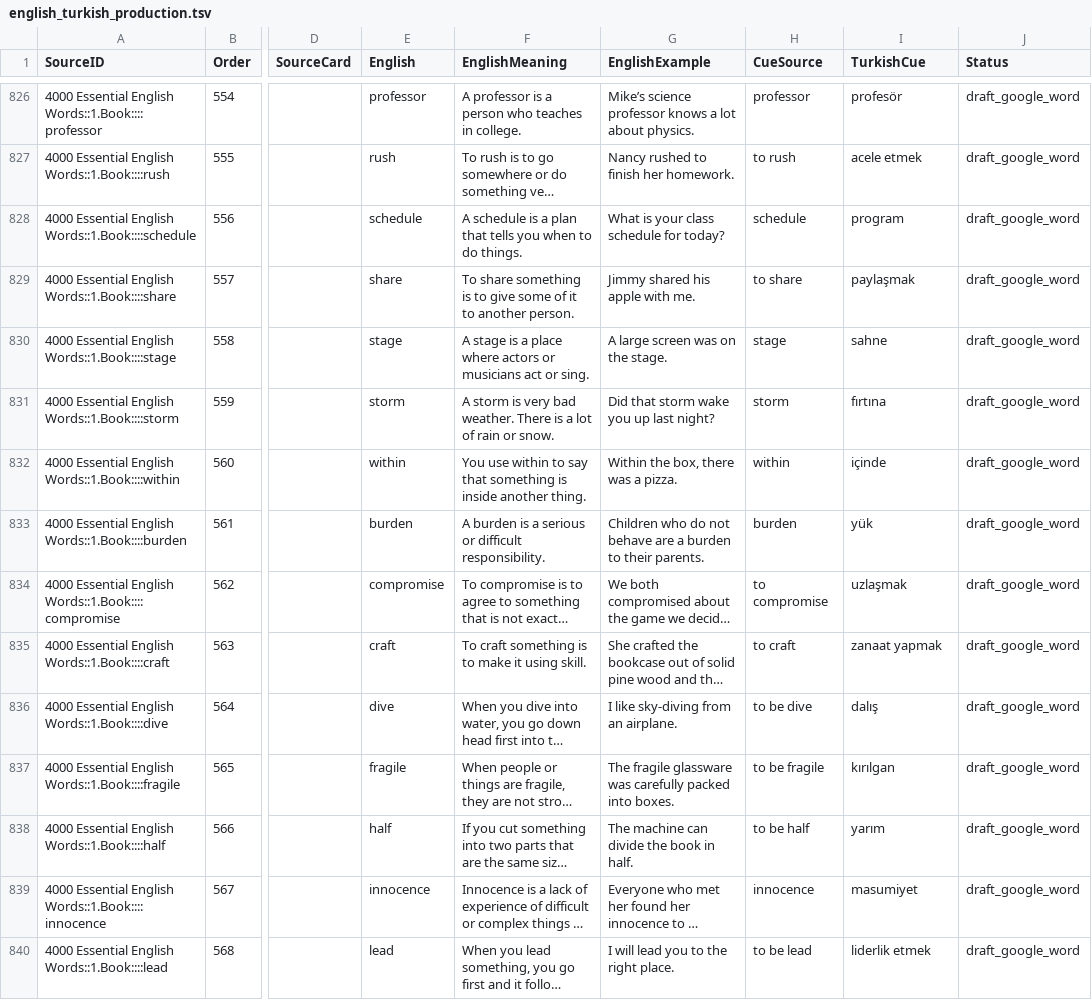
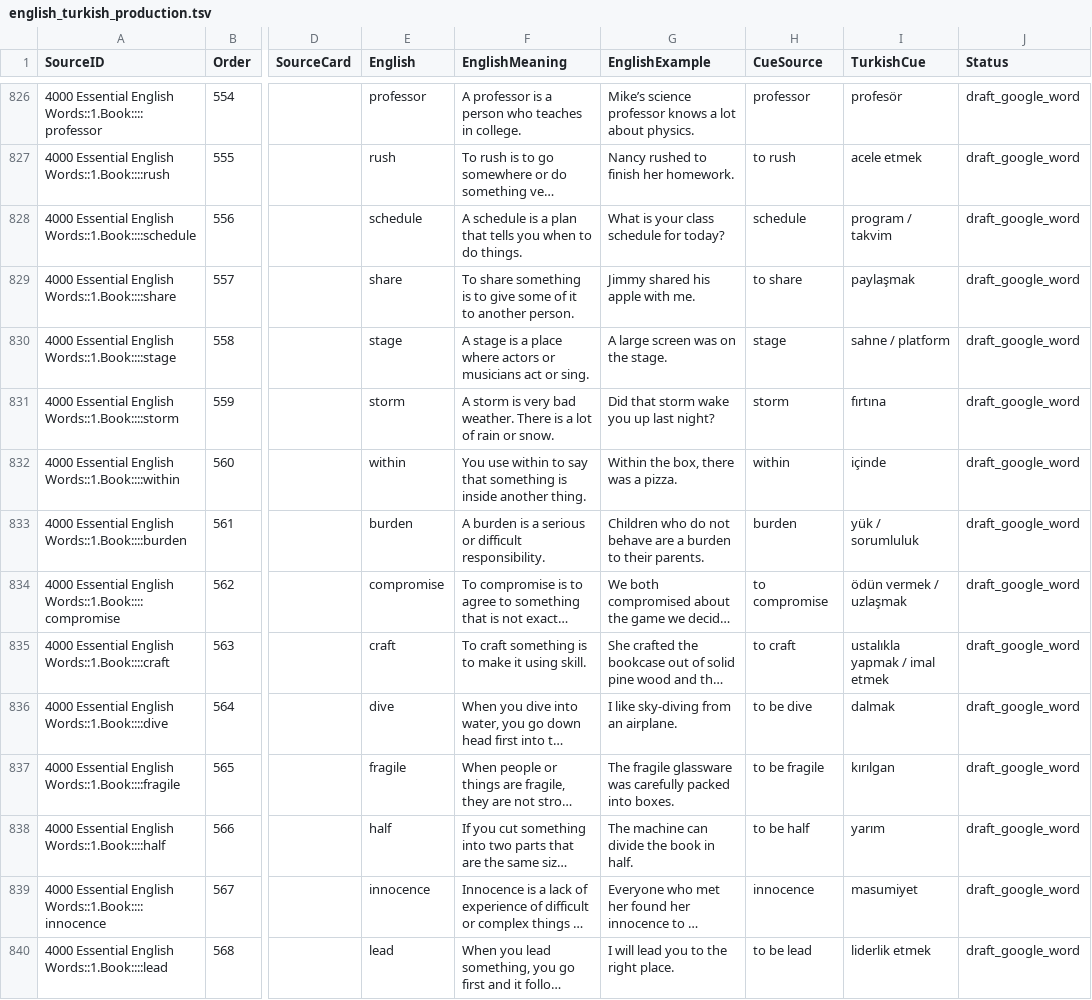
Before and after one commit to PlaneInABottle/ankiDecks, a TSV file: generated/english_4000/english_turkish_production.tsv, drawn as a sheet; only a part is shown, gaps mark what is left out; long unchanged cells end in …; the diff covers the shown part only; the diff names each change by its address in the sheet, - before the commit and + after, or states it on an @@ line.

Commit message:
Sync reviewed Turkish cues from Anki

```diff
--- a/generated/english_4000/english_turkish_production.tsv
+++ b/generated/english_4000/english_turkish_production.tsv
-I828 (TurkishCue): program
+I828 (TurkishCue): program / takvim
-I830 (TurkishCue): sahne
+I830 (TurkishCue): sahne / platform
-I833 (TurkishCue): yük
+I833 (TurkishCue): yük / sorumluluk
-I834 (TurkishCue): uzlaşmak
+I834 (TurkishCue): ödün vermek / uzlaşmak
-I835 (TurkishCue): zanaat yapmak
+I835 (TurkishCue): ustalıkla yapmak / imal etmek
-I836 (TurkishCue): dalış
+I836 (TurkishCue): dalmak
```
Also changed, not shown: 55 edited cells elsewhere in this file, 2 other files.
